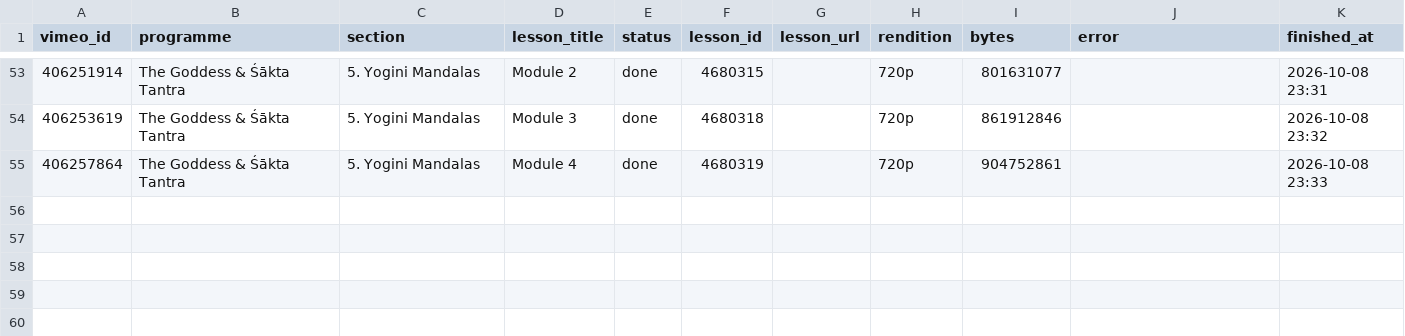
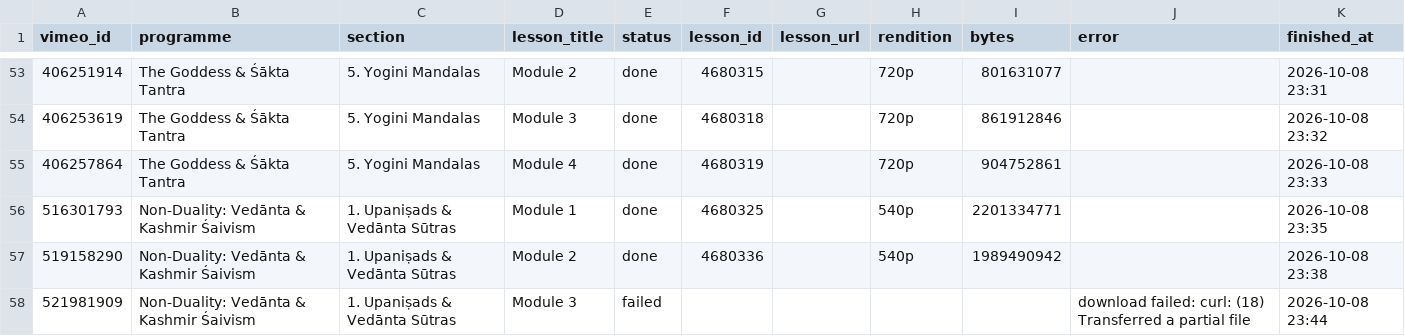
Before and after one commit to embodiedphilosophy/ep-website, a CSV file: scripts/video-migration/progress.csv, drawn as a sheet; only a part is shown, gaps mark what is left out.

```diff
--- a/scripts/video-migration/progress.csv
+++ b/scripts/video-migration/progress.csv
@@ -55 +55,4 @@ vimeo_id,programme,section,lesson_title,status,lesson_id,lesson_url,rendition,by
 406257864,The Goddess & Śākta Tantra,5. Yogini Mandalas,Module 4,done,4680319,,720p,904752861,,2026-10-08 23:33
+516301793,Non-Duality: Vedānta & Kashmir Śaivism,1. Upaniṣads & Vedānta Sūtras,Module 1,done,4680325,,540p,2201334771,,2026-10-08 23:35
+519158290,Non-Duality: Vedānta & Kashmir Śaivism,1. Upaniṣads & Vedānta Sūtras,Module 2,done,4680336,,540p,1989490942,,2026-10-08 23:38
+521981909,Non-Duality: Vedānta & Kashmir Śaivism,1. Upaniṣads & Vedānta Sūtras,Module 3,failed,,,,,download failed: curl: (18) Transferred a partial file,2026-10-08 23:44
```
Also changed, not shown: 1 other file.
